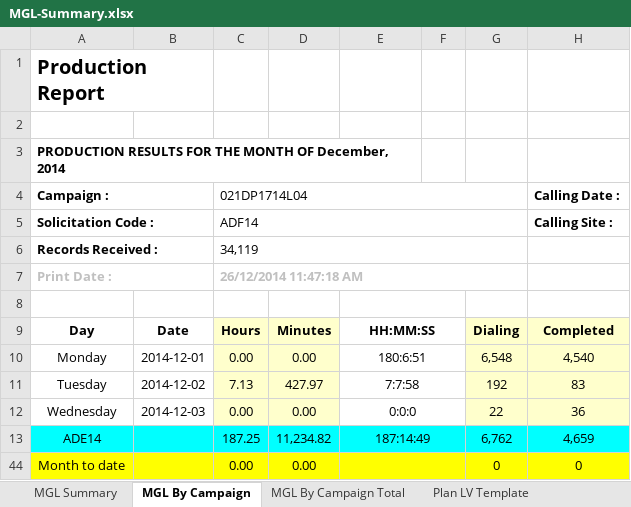
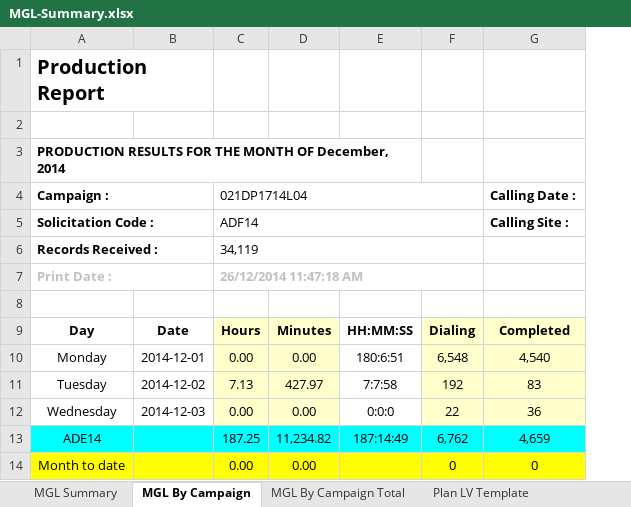
Before and after one commit to AdamsTHDev/mgl-planlv-project, an Excel workbook: src/main/resources/template/MGL-Summary.xlsx, sheet MGL By Campaign, drawn as a sheet; only a part is shown; values as stored, in another font and other column widths than the file's, no borders; removed rows and columns are numbered as before the commit, all else as after; the diff names each change by its address in the sheet, - before the commit and + after, or states it on an @@ line.

```diff
--- a/src/main/resources/template/MGL-Summary.xlsx (sheet MGL By Campaign)
+++ b/src/main/resources/template/MGL-Summary.xlsx (sheet MGL By Campaign)
-column F, empty
-E8:F8 merged
-E9:F9 merged
-E10:F10 merged
-E11:F11 merged
-E12:F12 merged
-E13:F13 merged
-E44:F44 merged
```
Also changed, not shown: sheet MGL By Campaign Total, other sheet tabs, formulas that keep their value, 11 other files.
